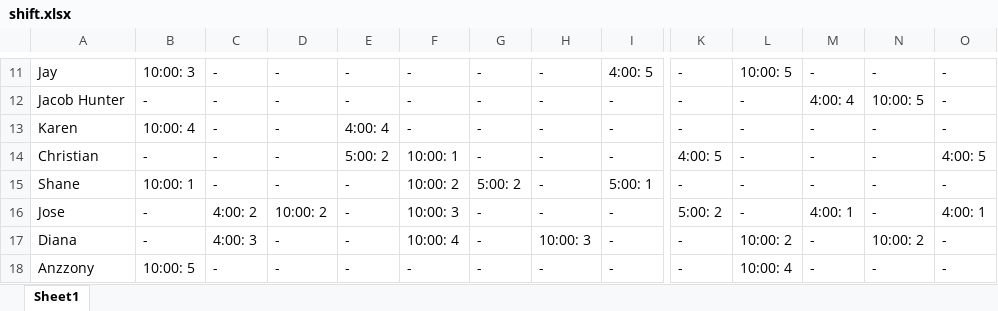
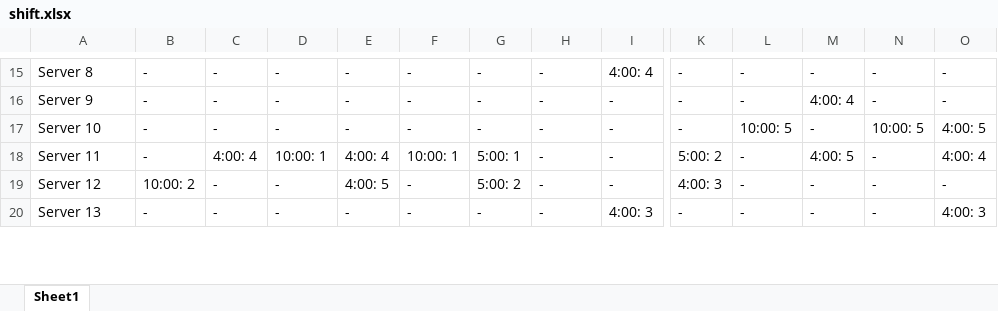
Before and after one commit to Nick22morris/QuickShift, an Excel workbook: shift.xlsx, sheet Sheet1, drawn as a sheet; only a part is shown, gaps mark what is left out; values as stored, in another font and other column widths than the file's, no borders; removed rows and columns are numbered as before the commit, all else as after; rows hold the shown columns only; the diff covers the shown part only; the diff names each change by its address in the sheet, - before the commit and + after, or states it on an @@ line.

```diff
--- a/shift.xlsx (sheet Sheet1)
+++ b/shift.xlsx (sheet Sheet1)
-A15: Jay
+A15: Server 8
-B15: 10:00: 3
+B15: -
-I15: 4:00: 5
+I15: 4:00: 4
-L15: 10:00: 5
+L15: -
-A16: Jacob Hunter
+A16: Server 9
-N16: 10:00: 5
+N16: -
-A17: Karen
+A17: Server 10
-B17: 10:00: 4
+B17: -
-E17: 4:00: 4
+E17: -
-L17: -
+L17: 10:00: 5
-N17: -
+N17: 10:00: 5
-O17: -
+O17: 4:00: 5
-row 14: Christian | - | - | - | 5:00: 2 | 10:00: 1 | - | - | - | 4:00: 5 | - | - | - | 4:00: 5
-row 15: Shane | 10:00: 1 | - | - | - | 10:00: 2 | 5:00: 2 | - | 5:00: 1 | - | - | - | - | -
-A18: Jose
+A18: Server 11
-C18: 4:00: 2
+C18: 4:00: 4
-D18: 10:00: 2
+D18: 10:00: 1
-E18: -
+E18: 4:00: 4
-F18: 10:00: 3
+F18: 10:00: 1
-G18: -
+G18: 5:00: 1
-M18: 4:00: 1
+M18: 4:00: 5
-O18: 4:00: 1
+O18: 4:00: 4
-row 17: Diana | - | 4:00: 3 | - | - | 10:00: 4 | - | 10:00: 3 | - | - | 10:00: 2 | - | 10:00: 2 | -
-A19: Anzzony
+A19: Server 12
-B19: 10:00: 5
+B19: 10:00: 2
-E19: -
+E19: 4:00: 5
-G19: -
+G19: 5:00: 2
-K19: -
+K19: 4:00: 3
-L19: 10:00: 4
+L19: -
+row 20: Server 13 | - | - | - | - | - | - | - | 4:00: 3 | - | - | - | - | 4:00: 3
```
Also changed, not shown: 10 added rows, 8 removed rows and 60 edited cells elsewhere in this sheet, 17 other files.
